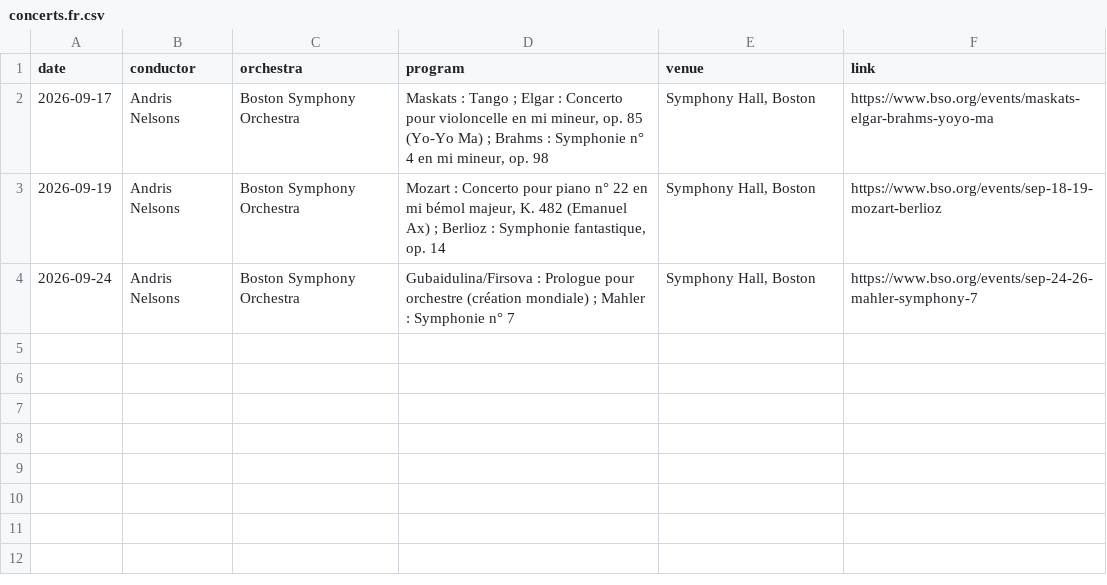
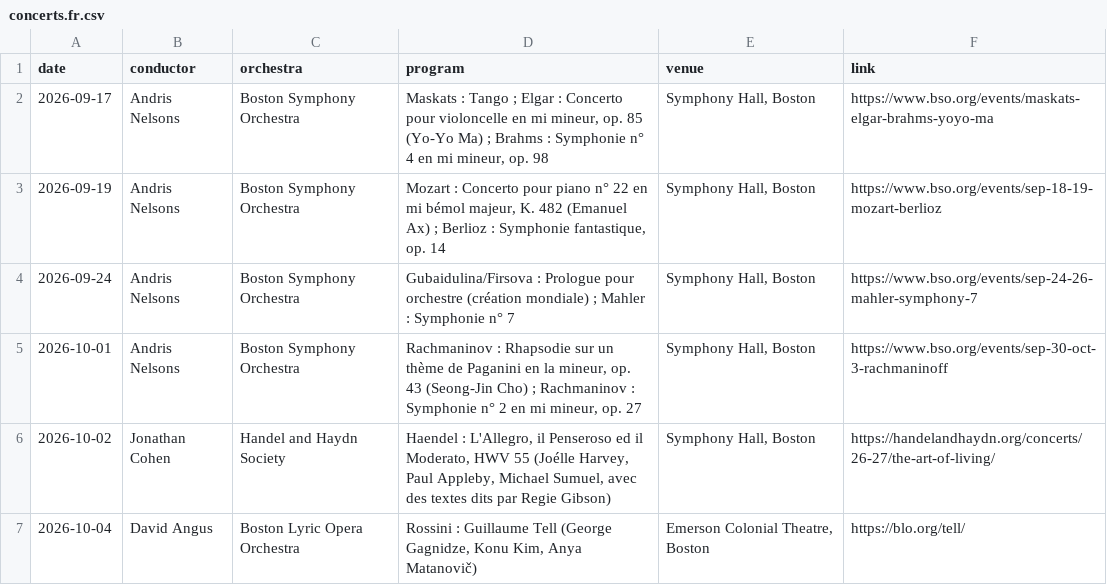
Before and after one commit to karimramyaziz/website, a CSV file: content/music/concerts.fr.csv, drawn as a sheet.

```diff
--- a/content/music/concerts.fr.csv
+++ b/content/music/concerts.fr.csv
@@ -4 +4,4 @@ date,conductor,orchestra,program,venue,link
 2026-09-24,Andris Nelsons,Boston Symphony Orchestra,"Gubaidulina/Firsova : Prologue pour orchestre (création mondiale) ; Mahler : Symphonie n° 7","Symphony Hall, Boston",https://www.bso.org/events/sep-24-26-mahler-symphony-7
+2026-10-01,Andris Nelsons,Boston Symphony Orchestra,"Rachmaninov : Rhapsodie sur un thème de Paganini en la mineur, op. 43 (Seong-Jin Cho) ; Rachmaninov : Symphonie n° 2 en mi mineur, op. 27","Symphony Hall, Boston",https://www.bso.org/events/sep-30-oct-3-rachmaninoff
+2026-10-02,Jonathan Cohen,Handel and Haydn Society,"Haendel : L'Allegro, il Penseroso ed il Moderato, HWV 55 (Joélle Harvey, Paul Appleby, Michael Sumuel, avec des textes dits par Regie Gibson)","Symphony Hall, Boston",https://handelandhaydn.org/concerts/26-27/the-art-of-living/
+2026-10-04,David Angus,Boston Lyric Opera Orchestra,"Rossini : Guillaume Tell (George Gagnidze, Konu Kim, Anya Matanovič)","Emerson Colonial Theatre, Boston",https://blo.org/tell/
```
Also changed, not shown: content/music/concerts.ar.csv, content/music/concerts.de.csv, 11 other files.
